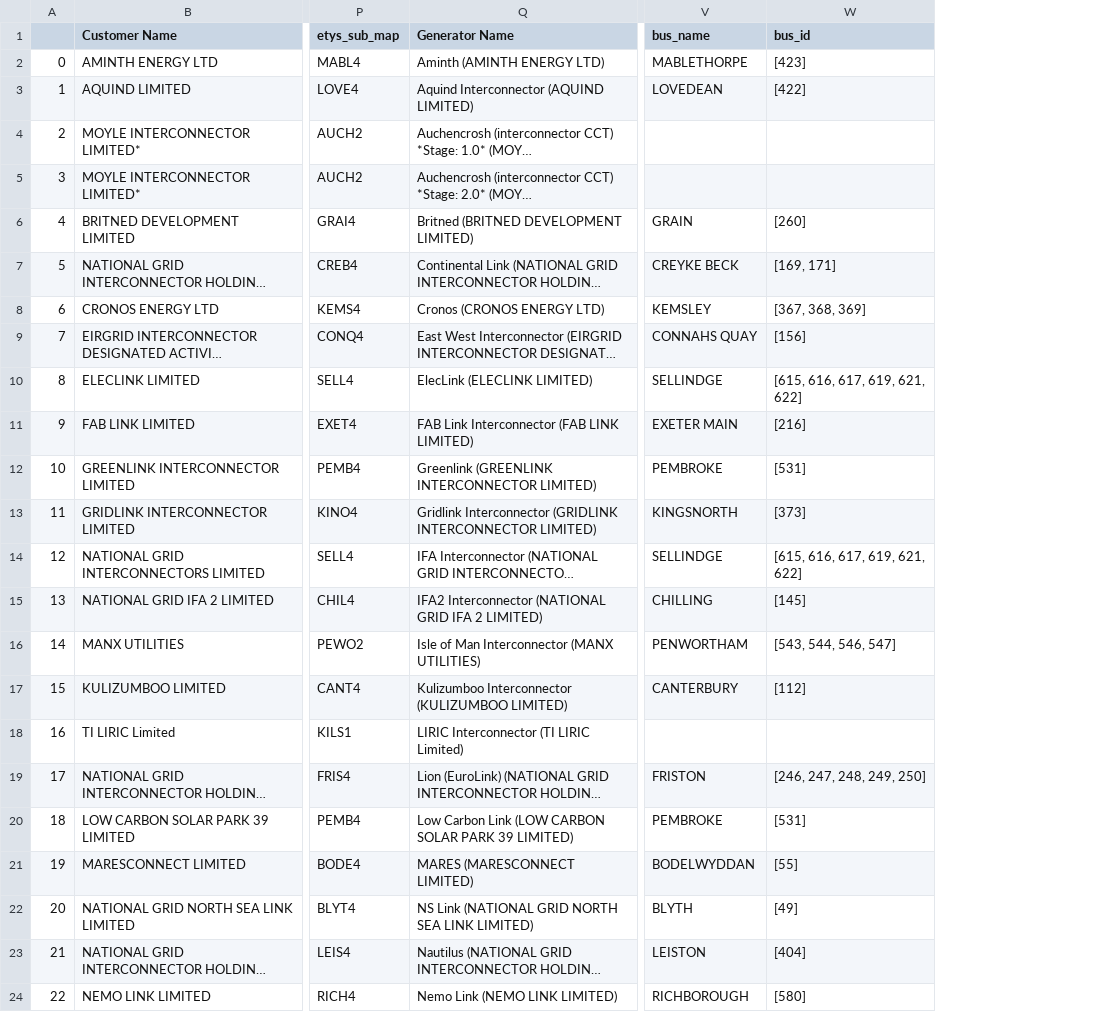
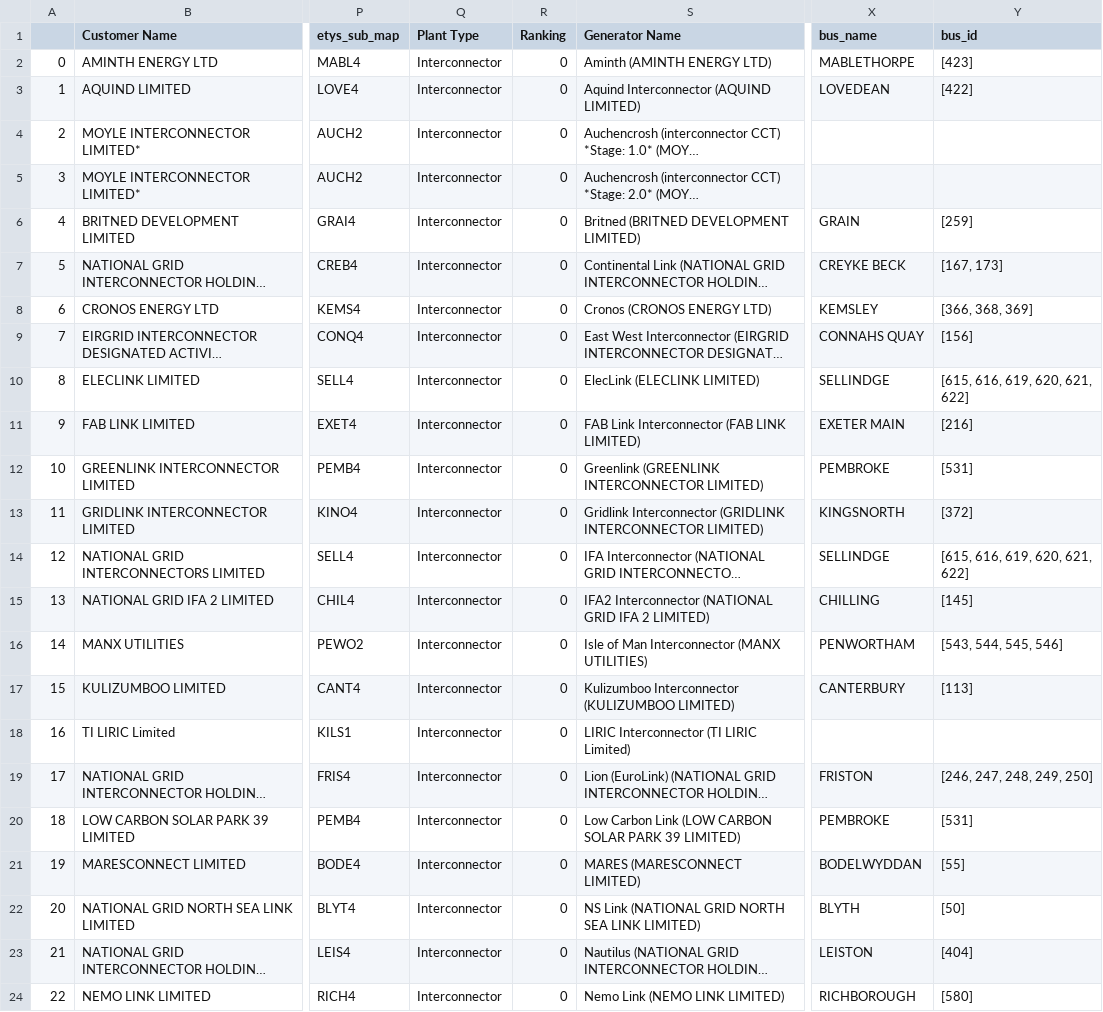
Before and after one commit to codet-glitch/RSAAT, a CSV file: delete/ic_register.csv, drawn as a sheet; only a part is shown, gaps mark what is left out; long unchanged cells end in …; addresses are those after the commit; the diff covers the shown part only; the diff names each change by its address in the sheet, - before the commit and + after, or states it on an @@ line.

```diff
--- a/delete/ic_register.csv
+++ b/delete/ic_register.csv
+column Q (Plant Type), rows 2-24: all Interconnector
+column R (Ranking), rows 2-24: all 0
-Y6 (bus_id): [260]
+Y6 (bus_id): [259]
-Y7 (bus_id): [169, 171]
+Y7 (bus_id): [167, 173]
-Y8 (bus_id): [367, 368, 369]
+Y8 (bus_id): [366, 368, 369]
-Y10 (bus_id): [615, 616, 617, 619, 621, 622]
+Y10 (bus_id): [615, 616, 619, 620, 621, 622]
-Y13 (bus_id): [373]
+Y13 (bus_id): [372]
-Y14 (bus_id): [615, 616, 617, 619, 621, 622]
+Y14 (bus_id): [615, 616, 619, 620, 621, 622]
-Y16 (bus_id): [543, 544, 546, 547]
+Y16 (bus_id): [543, 544, 545, 546]
-Y17 (bus_id): [112]
+Y17 (bus_id): [113]
-Y22 (bus_id): [49]
+Y22 (bus_id): [50]
```
Also changed, not shown: 3 edited cells elsewhere in this file, delete/all_circuits.csv, delete/all_circuits_changes.csv, 9 other files.
